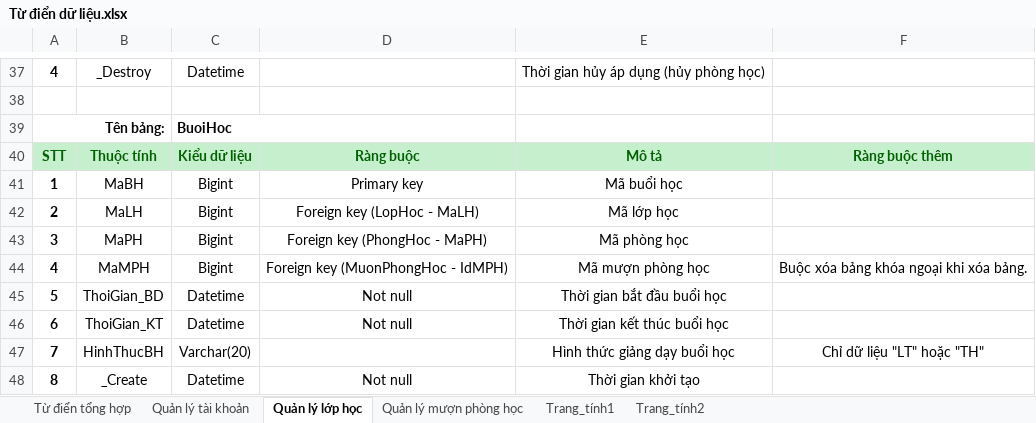
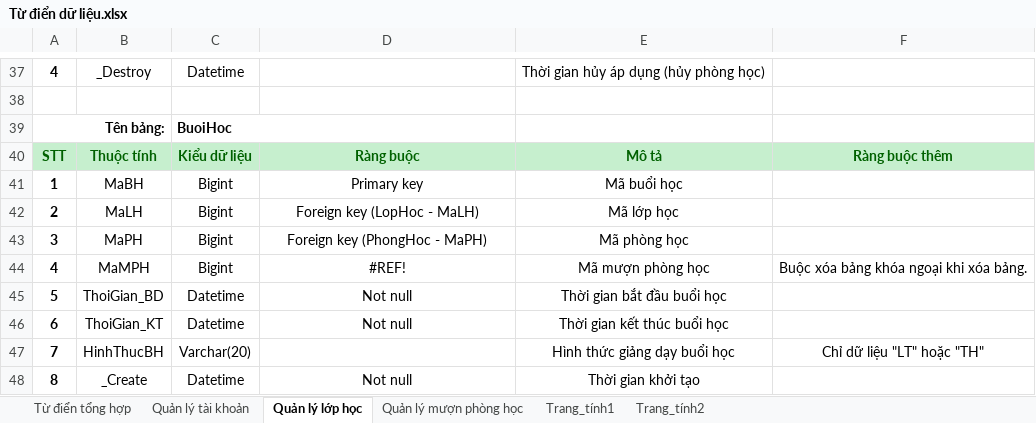
Before and after one commit to Chinhddemon/QlMuonPhongHoc, an Excel workbook: Từ điển dữ liệu.xlsx, sheet Quản lý lớp học, drawn as a sheet; only a part is shown, gaps mark what is left out; values as stored, in another font and other column widths than the file's, no borders; the diff names each change by its address in the sheet, - before the commit and + after, or states it on an @@ line.

```diff
--- a/Từ điển dữ liệu.xlsx (sheet Quản lý lớp học)
+++ b/Từ điển dữ liệu.xlsx (sheet Quản lý lớp học)
-D44: Foreign key (MuonPhongHoc - IdMPH)
+D44: #REF!
```
Also changed, not shown: sheet Từ điển tổng hợp, sheet Quản lý mượn phòng học, 28 other files.
